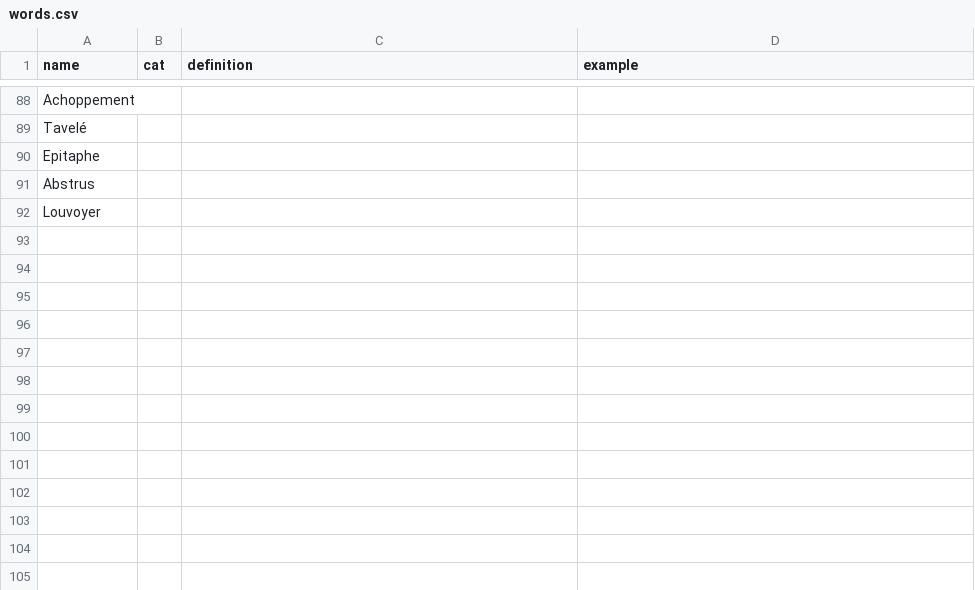
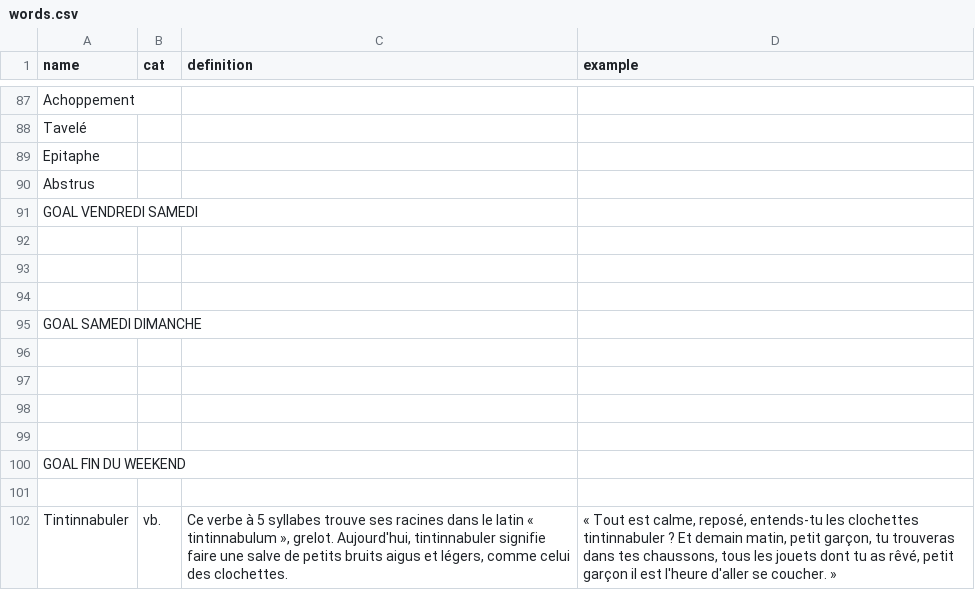
Before and after one commit to Thorgrue/loquacious, a CSV file: words.csv, drawn as a sheet; only a part is shown, gaps mark what is left out; the diff covers the shown part only.

```diff
--- a/words.csv
+++ b/words.csv
@@ -91,2 +90,13 @@ Epitaphe,
 Abstrus,
-Louvoyer
+GOAL VENDREDI SAMEDI
+
+
+
+GOAL SAMEDI DIMANCHE
+
+
+
+
+GOAL FIN DU WEEKEND
+
+Tintinnabuler,vb.,"Ce verbe à 5 syllabes trouve ses racines dans le latin « tintinnabulum », grelot. Aujourd'hui, tintinnabuler signifie faire une salve de petits bruits aigus et légers, comme celui des clochettes.","« Tout est calme, reposé, entends-tu les clochettes tintinnabuler ? Et demain matin, petit garçon, tu trouveras dans tes chaussons, tous les jouets dont tu as rêvé, petit garçon il est l'heure d'aller se coucher. »"
```
Also changed, not shown: 1 added row, 2 removed rows and 14 edited cells elsewhere in this file.
